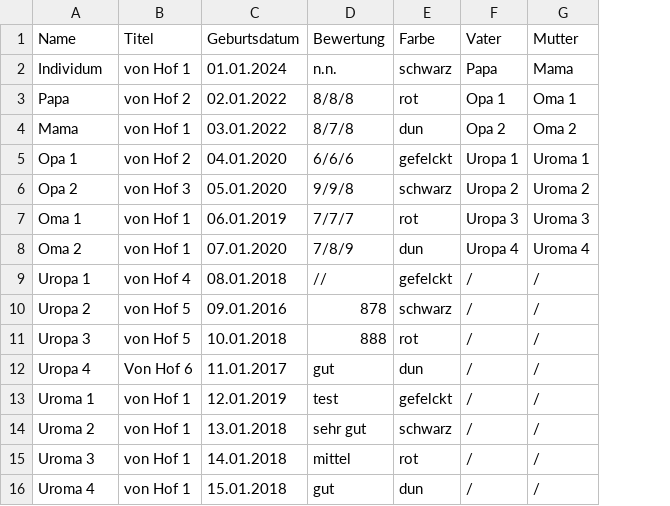
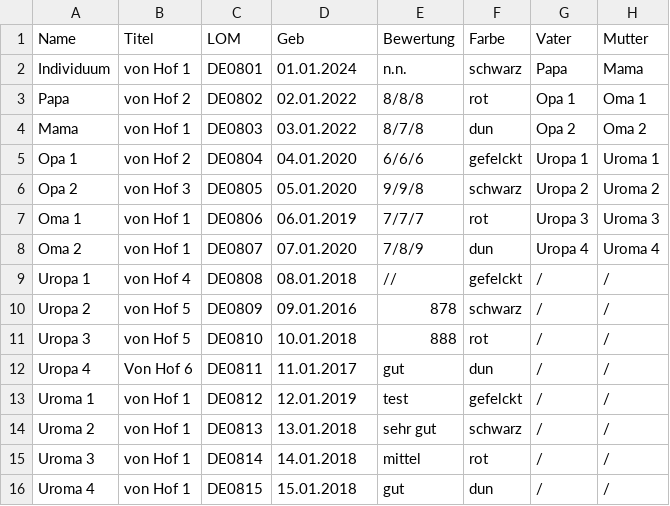
Before and after one commit to SystemSourcer/Pedigree-Generator, a CSV file: example.csv, drawn as a sheet; addresses are those after the commit; the diff names each change by its address in the sheet, - before the commit and + after, or states it on an @@ line.

Commit message:
update  example csv

```diff
--- a/example.csv
+++ b/example.csv
+column C (LOM), rows 2-16: DE0801 | DE0802 | DE0803 | DE0804 | DE0805 | DE0806 | DE0807 | DE0808 | DE0809 | DE0810 | DE0811 | DE0812 | DE0813 | DE0814 | DE0815
-D1: Geburtsdatum
+D1: Geb
-A2 (Name): Individum
+A2 (Name): Individuum
```
